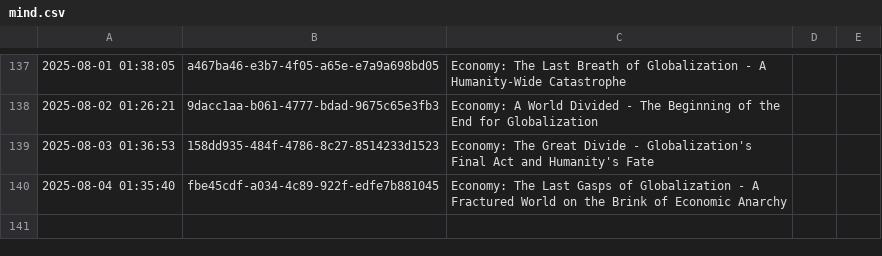
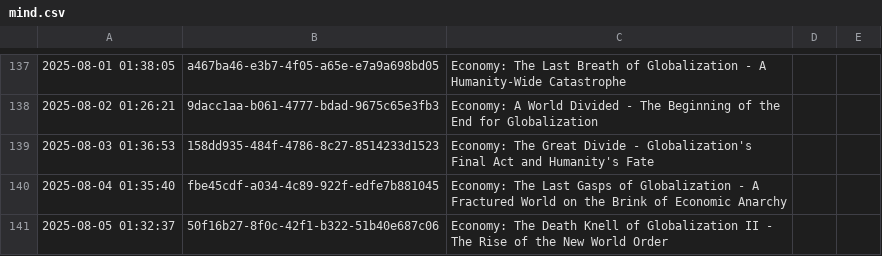
Before and after one commit to cryptoroom203/AI-insight, a CSV file: mind/mind.csv, drawn as a sheet; only a part is shown, gaps mark what is left out; the diff names each change by its address in the sheet, - before the commit and + after, or states it on an @@ line.

```diff
--- a/mind/mind.csv
+++ b/mind/mind.csv
+row 141: 2025-08-05 01:32:37 | 50f16b27-8f0c-42f1-b322-51b40e687c06 | Economy: The Death Knell of Globalization II - The Rise of the New World Order
```
Also changed, not shown: 1 other file.
